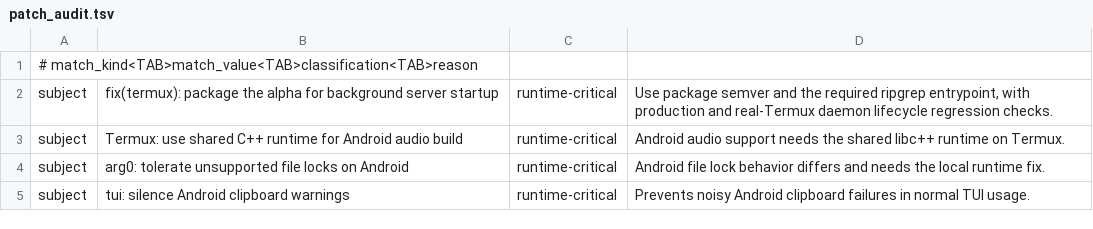
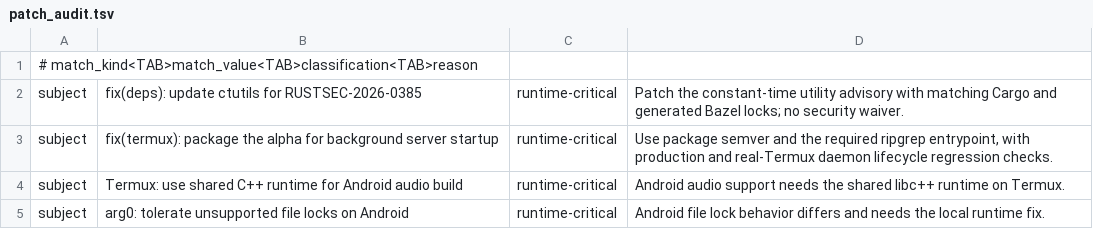
Before and after one commit to Kbediako/codex-termux-pocket, a TSV file: scripts/termux/patch_audit.tsv, drawn as a sheet; only a part is shown; the shorter side is filled out with more unchanged rows.

Commit message:
fix(deps): update ctutils for RUSTSEC-2026-0385

```diff
--- a/scripts/termux/patch_audit.tsv
+++ b/scripts/termux/patch_audit.tsv
@@ -1,2 +1,3 @@
 # match_kind<TAB>match_value<TAB>classification<TAB>reason
+subject	fix(deps): update ctutils for RUSTSEC-2026-0385	runtime-critical	Patch the constant-time utility advisory with matching Cargo and generated Bazel locks; no security waiver.
 subject	fix(termux): package the alpha for background server startup	runtime-critical	Use package semver and the required ripgrep entrypoint, with production and real-Termux daemon lifecycle regression checks.
```
Also changed, not shown: 2 other files.
